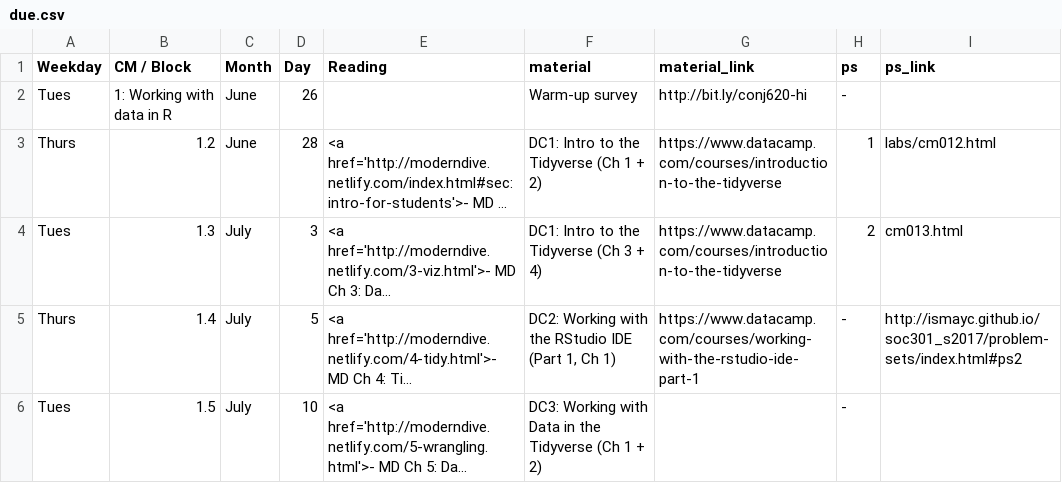
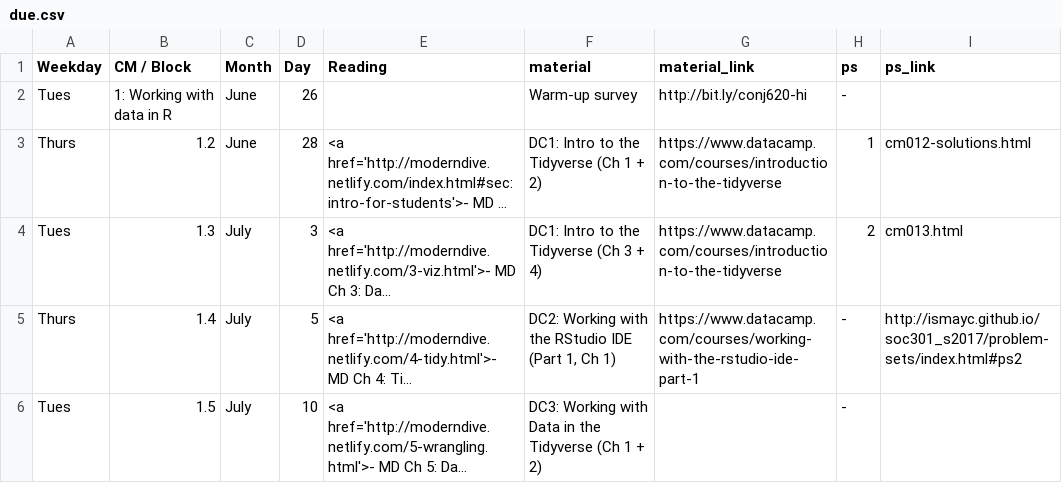
Before and after one commit to apreshill/ohsu-basic-stats, a CSV file: due.csv, drawn as a sheet; only a part is shown; long unchanged cells end in …; the diff names each change by its address in the sheet, - before the commit and + after, or states it on an @@ line.

Commit message:
fix links, add dataset link

```diff
--- a/due.csv
+++ b/due.csv
-I3 (ps_link): labs/cm012.html
+I3 (ps_link): cm012-solutions.html
```
Also changed, not shown: 4 other files.
